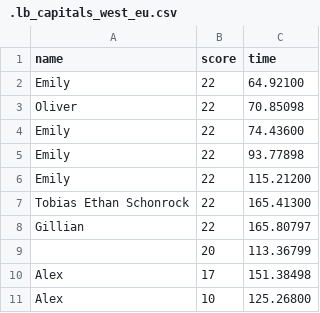
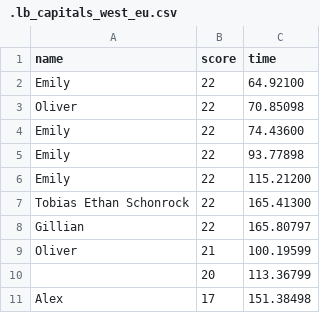
Before and after one commit to oschonrock/qa, a CSV file: data/.lb_capitals_west_eu.csv, drawn as a sheet; removed rows and columns are numbered as before the commit, all else as after; the diff names each change by its address in the sheet, - before the commit and + after, or states it on an @@ line.

Commit message:
add new data

```diff
--- a/data/.lb_capitals_west_eu.csv
+++ b/data/.lb_capitals_west_eu.csv
+row 9: Oliver | 21 | 100.19599
-row 11: Alex | 10 | 125.26800
```
